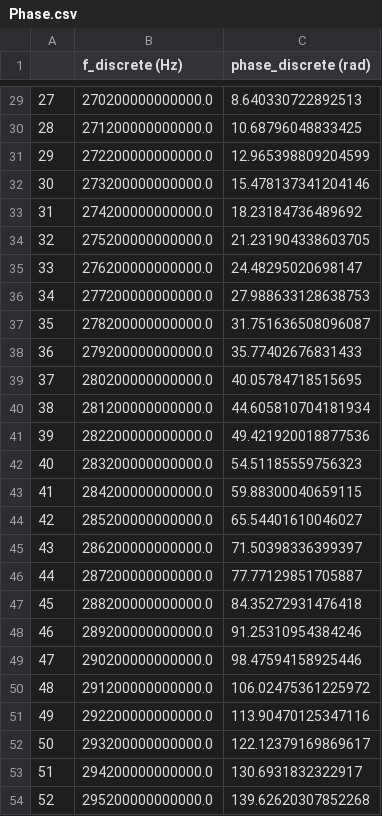
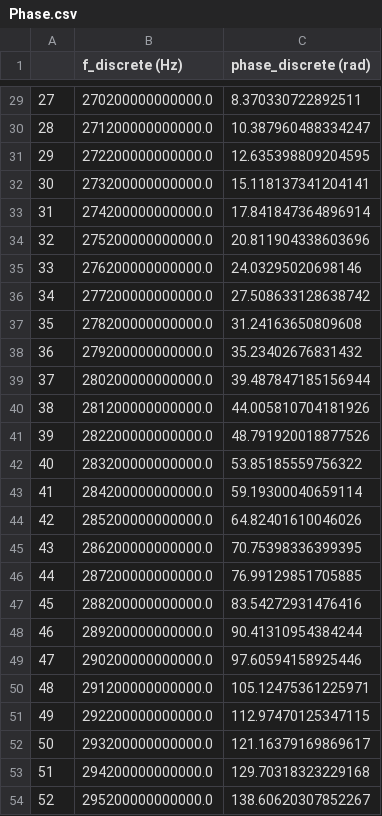
Before and after one commit to tobikugel/2DSI_algorithm, a CSV file: Data/Phase.csv, drawn as a sheet; only a part is shown, gaps mark what is left out; the diff covers the shown part only.

```diff
--- a/Data/Phase.csv
+++ b/Data/Phase.csv
@@ -29,26 +29,26 @@
-27,270200000000000.0,8.640330722892513
-28,271200000000000.0,10.68796048833425
-29,272200000000000.0,12.965398809204599
-30,273200000000000.0,15.478137341204146
-31,274200000000000.0,18.23184736489692
-32,275200000000000.0,21.231904338603705
-33,276200000000000.0,24.48295020698147
-34,277200000000000.0,27.988633128638753
-35,278200000000000.0,31.751636508096087
-36,279200000000000.0,35.77402676831433
-37,280200000000000.0,40.05784718515695
-38,281200000000000.0,44.605810704181934
-39,282200000000000.0,49.421920018877536
-40,283200000000000.0,54.51185559756323
-41,284200000000000.0,59.88300040659115
-42,285200000000000.0,65.54401610046027
-43,286200000000000.0,71.50398336399397
-44,287200000000000.0,77.77129851705887
-45,288200000000000.0,84.35272931476418
-46,289200000000000.0,91.25310954384246
-47,290200000000000.0,98.47594158925446
-48,291200000000000.0,106.02475361225972
-49,292200000000000.0,113.90470125347116
-50,293200000000000.0,122.12379169869617
-51,294200000000000.0,130.6931832322917
-52,295200000000000.0,139.62620307852268
+27,270200000000000.0,8.370330722892511
+28,271200000000000.0,10.387960488334247
+29,272200000000000.0,12.635398809204595
+30,273200000000000.0,15.118137341204141
+31,274200000000000.0,17.841847364896914
+32,275200000000000.0,20.811904338603696
+33,276200000000000.0,24.03295020698146
+34,277200000000000.0,27.508633128638742
+35,278200000000000.0,31.24163650809608
+36,279200000000000.0,35.23402676831432
+37,280200000000000.0,39.487847185156944
+38,281200000000000.0,44.005810704181926
+39,282200000000000.0,48.791920018877526
+40,283200000000000.0,53.85185559756322
+41,284200000000000.0,59.19300040659114
+42,285200000000000.0,64.82401610046026
+43,286200000000000.0,70.75398336399395
+44,287200000000000.0,76.99129851705885
+45,288200000000000.0,83.54272931476416
+46,289200000000000.0,90.41310954384244
+47,290200000000000.0,97.60594158925446
+48,291200000000000.0,105.12475361225971
+49,292200000000000.0,112.97470125347115
+50,293200000000000.0,121.16379169869617
+51,294200000000000.0,129.70318323229168
+52,295200000000000.0,138.60620307852267
```
Also changed, not shown: 26 edited cells elsewhere in this file, 3 other files.
